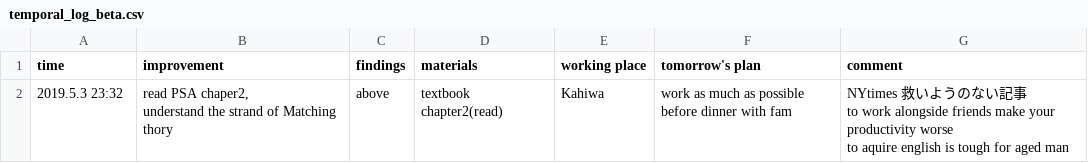
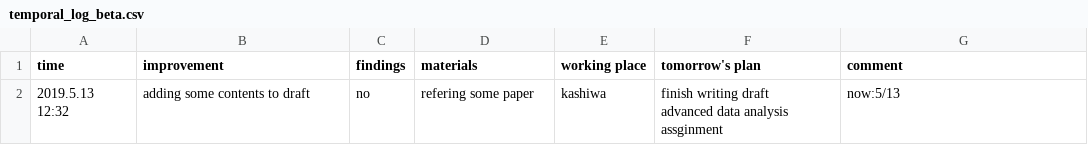
Before and after one commit to IkuyaYamada/research_log, a CSV file: log_beta/temporal_log_beta.csv, drawn as a sheet.

```diff
--- a/log_beta/temporal_log_beta.csv
+++ b/log_beta/temporal_log_beta.csv
@@ -1,6 +1,4 @@
 time,improvement,findings,materials,working place,tomorrow's plan,comment
-2019.5.3 23:32,"read PSA chaper2,
-understand the strand of Matching thory ",above,textbook chapter2(read),Kahiwa,"work as much as possible
-before dinner with fam","NYtimes 救いようのない記事
-to work alongside friends make your productivity worse
-to aquire english is tough for aged man"
+2019.5.13 12:32,adding some contents to draft,no,"refering some paper
+	",kashiwa,"finish writing draft
+advanced data analysis assginment",now:5/13
```
Also changed, not shown: 6 other files.
